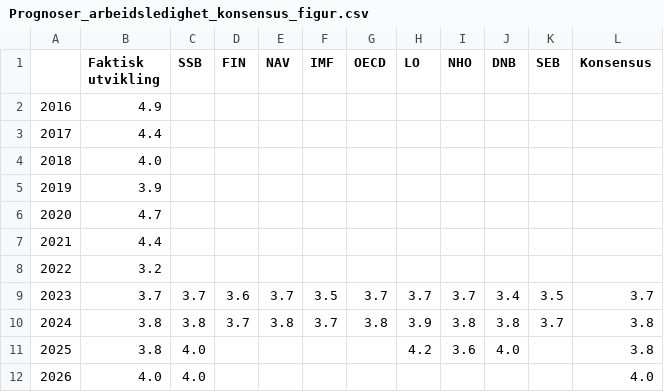
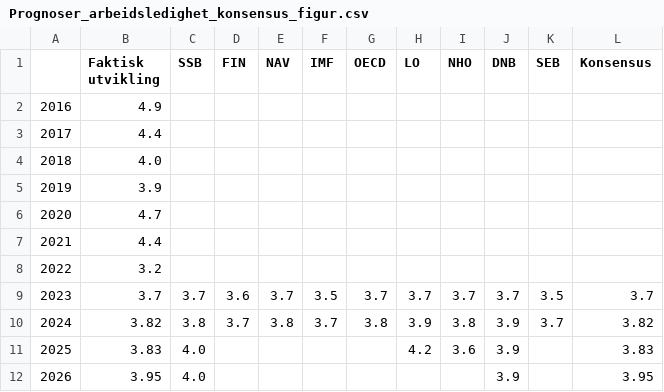
Before and after one commit to Qery-Data/NLM-Datatracker, a CSV file: data/Prognoser_arbeidsledighet_konsensus_figur.csv, drawn as a sheet.

```diff
--- a/data/Prognoser_arbeidsledighet_konsensus_figur.csv
+++ b/data/Prognoser_arbeidsledighet_konsensus_figur.csv
@@ -8,5 +8,5 @@
 2022,3.2,,,,,,,,,,
-2023,3.7,3.7,3.6,3.7,3.5,3.7,3.7,3.7,3.4,3.5,3.7
-2024,3.8,3.8,3.7,3.8,3.7,3.8,3.9,3.8,3.8,3.7,3.8
-2025,3.8,4.0,,,,,4.2,3.6,4.0,,3.8
-2026,4.0,4.0,,,,,,,,,4.0
+2023,3.7,3.7,3.6,3.7,3.5,3.7,3.7,3.7,3.7,3.5,3.7
+2024,3.82,3.8,3.7,3.8,3.7,3.8,3.9,3.8,3.9,3.7,3.82
+2025,3.83,4.0,,,,,4.2,3.6,3.9,,3.83
+2026,3.95,4.0,,,,,,,3.9,,3.95
```
Also changed, not shown: data/Prognoser_aarslonn_figur.csv, data/Prognoser_aarslonn_tabell.csv, 14 other files.
